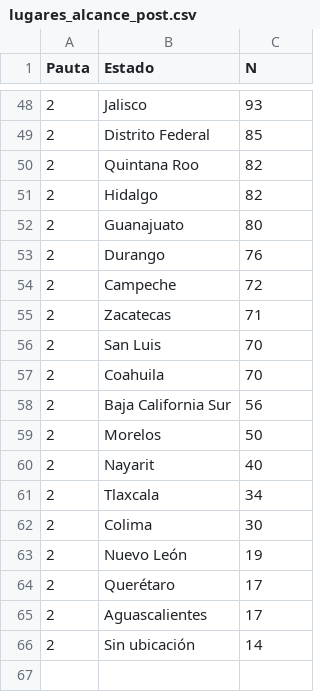
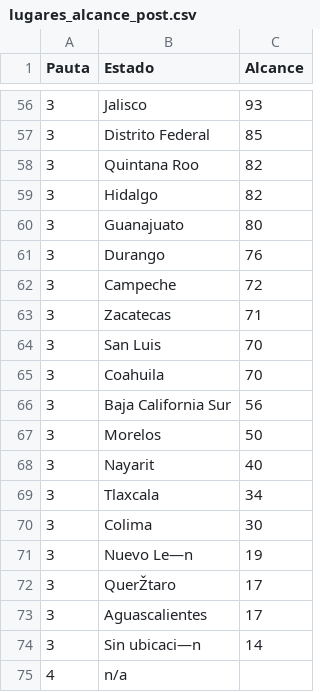
Before and after one commit to jcvdav/digital_experiments, a CSV file: data/raw/lugares_alcance_post.csv, drawn as a sheet; only a part is shown, gaps mark what is left out; addresses are those after the commit; the diff covers the shown part only; the diff names each change by its address in the sheet, - before the commit and + after, or states it on an @@ line.

```diff
--- a/data/raw/lugares_alcance_post.csv
+++ b/data/raw/lugares_alcance_post.csv
-C1: N
+C1: Alcance
-A56:A74 (Pauta): 2
+A56:A74 (Pauta): 3
-B71 (Estado): Nuevo León
+B71 (Estado): Nuevo Le—n
-B72 (Estado): Querétaro
+B72 (Estado): QuerŽtaro
-B74 (Estado): Sin ubicación
+B74 (Estado): Sin ubicaci—n
+row 75: 4 | n/a
```
Also changed, not shown: 9 added rows, 1 removed row and 54 edited cells elsewhere in this file, 23 other files.
